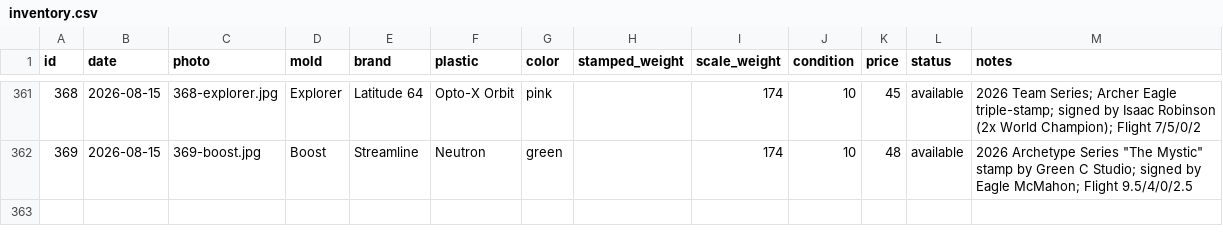
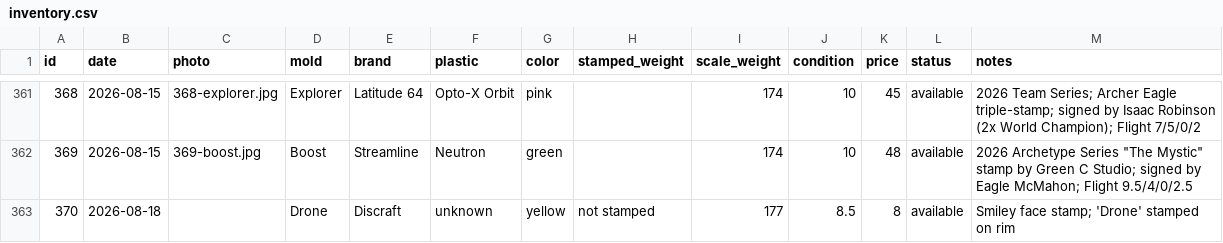
Before and after one commit to summitaiautomations-ui/juddy, a CSV file: disc-pics-data/inventory.csv, drawn as a sheet; only a part is shown, gaps mark what is left out; the diff names each change by its address in the sheet, - before the commit and + after, or states it on an @@ line.

```diff
--- a/disc-pics-data/inventory.csv
+++ b/disc-pics-data/inventory.csv
+row 363: 370 | 2026-08-18 |  | Drone | Discraft | unknown | yellow | not stamped | 177 | 8.5 | 8 | available | Smiley face stamp; 'Drone' stamped on rim
```
Also changed, not shown: 1 other file.
